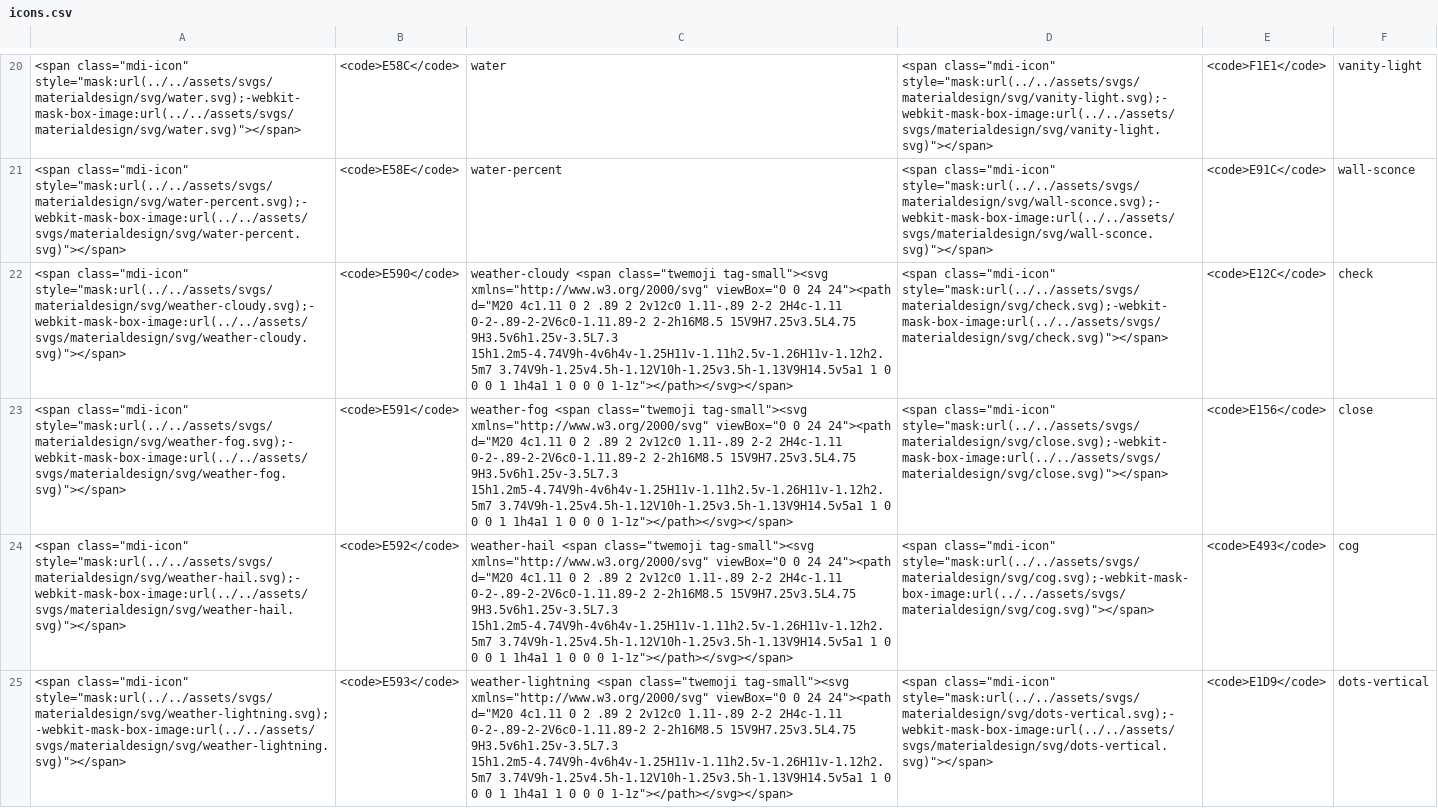
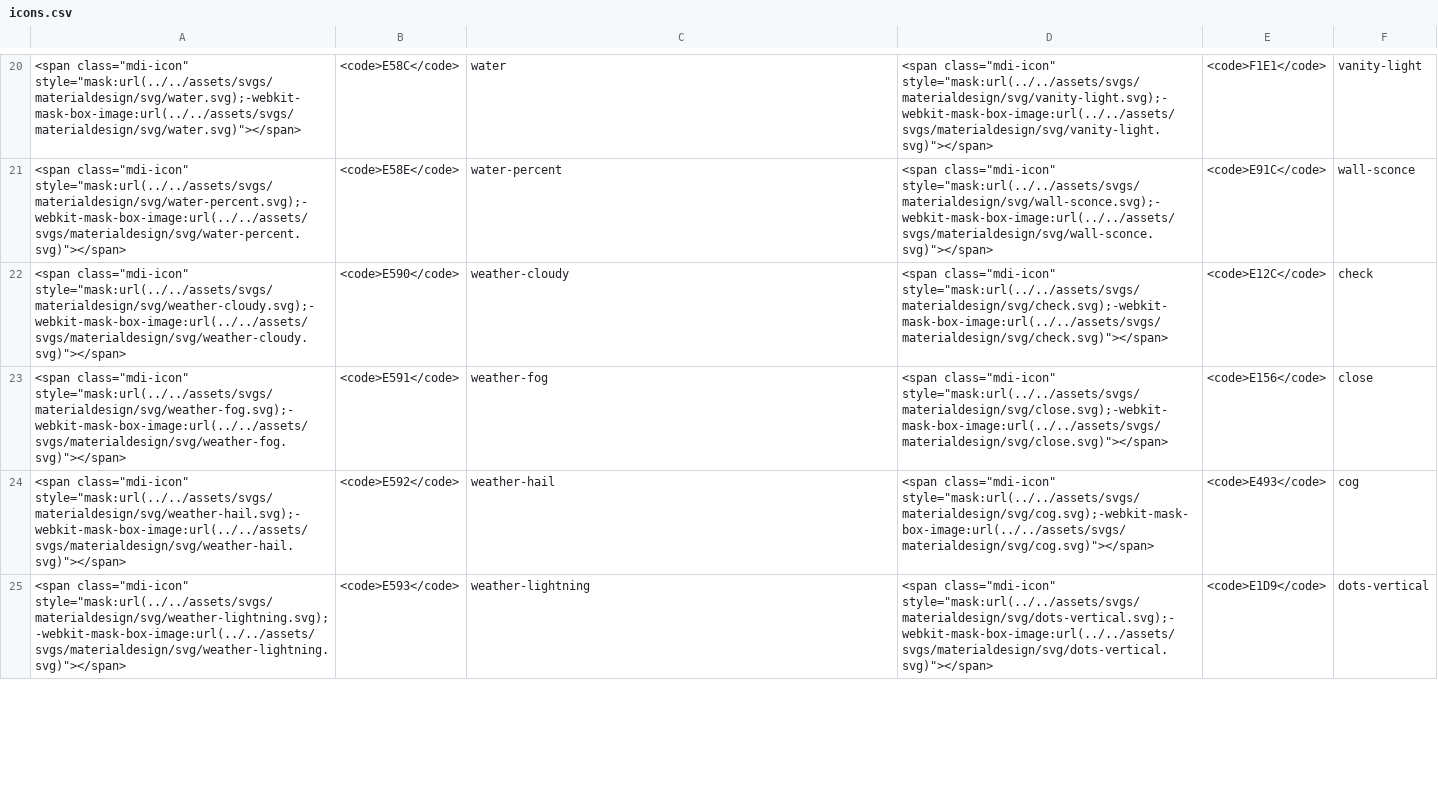
Before and after one commit to HASwitchPlate/openHASP-docs, a CSV file: docs/assets/csv/icons.csv, drawn as a sheet; only a part is shown, gaps mark what is left out; the diff covers the shown part only; the diff names each change by its address in the sheet, - before the commit and + after, or states it on an @@ line.

Commit message:
Remove NEW badge icon

```diff
--- a/docs/assets/csv/icons.csv
+++ b/docs/assets/csv/icons.csv
-C22: weather-cloudy <span class="twemoji tag-small"><svg xmlns="http://www.w3.org/2000/svg" viewBox="0 0 24 24"><path d="M20 4c1.11 0 2 .89 2 2v12c0 1.11-.89 2-2 2H4c-1.11 0-2-.89-2-2V6c0-1.11.89-2 2-2h16M8.5 15V9H7.25v3.5L4.75 9H3.5v6h1.25v-3.5L7.3 15h1.2m5-4.74V9h-4v6h4v-1.25H11v-1.11h2.5v-1.26H11v-1.12h2.5m7 3.74V9h-1.25v4.5h-1.12V10h-1.25v3.5h-1.13V9H14.5v5a1 1 0 0 0 1 1h4a1 1 0 0 0 1-1z"></path></svg></span>
+C22: weather-cloudy
-C23: weather-fog <span class="twemoji tag-small"><svg xmlns="http://www.w3.org/2000/svg" viewBox="0 0 24 24"><path d="M20 4c1.11 0 2 .89 2 2v12c0 1.11-.89 2-2 2H4c-1.11 0-2-.89-2-2V6c0-1.11.89-2 2-2h16M8.5 15V9H7.25v3.5L4.75 9H3.5v6h1.25v-3.5L7.3 15h1.2m5-4.74V9h-4v6h4v-1.25H11v-1.11h2.5v-1.26H11v-1.12h2.5m7 3.74V9h-1.25v4.5h-1.12V10h-1.25v3.5h-1.13V9H14.5v5a1 1 0 0 0 1 1h4a1 1 0 0 0 1-1z"></path></svg></span>
+C23: weather-fog
-C24: weather-hail <span class="twemoji tag-small"><svg xmlns="http://www.w3.org/2000/svg" viewBox="0 0 24 24"><path d="M20 4c1.11 0 2 .89 2 2v12c0 1.11-.89 2-2 2H4c-1.11 0-2-.89-2-2V6c0-1.11.89-2 2-2h16M8.5 15V9H7.25v3.5L4.75 9H3.5v6h1.25v-3.5L7.3 15h1.2m5-4.74V9h-4v6h4v-1.25H11v-1.11h2.5v-1.26H11v-1.12h2.5m7 3.74V9h-1.25v4.5h-1.12V10h-1.25v3.5h-1.13V9H14.5v5a1 1 0 0 0 1 1h4a1 1 0 0 0 1-1z"></path></svg></span>
+C24: weather-hail
-C25: weather-lightning <span class="twemoji tag-small"><svg xmlns="http://www.w3.org/2000/svg" viewBox="0 0 24 24"><path d="M20 4c1.11 0 2 .89 2 2v12c0 1.11-.89 2-2 2H4c-1.11 0-2-.89-2-2V6c0-1.11.89-2 2-2h16M8.5 15V9H7.25v3.5L4.75 9H3.5v6h1.25v-3.5L7.3 15h1.2m5-4.74V9h-4v6h4v-1.25H11v-1.11h2.5v-1.26H11v-1.12h2.5m7 3.74V9h-1.25v4.5h-1.12V10h-1.25v3.5h-1.13V9H14.5v5a1 1 0 0 0 1 1h4a1 1 0 0 0 1-1z"></path></svg></span>
+C25: weather-lightning
```
Also changed, not shown: 10 edited cells elsewhere in this file.
